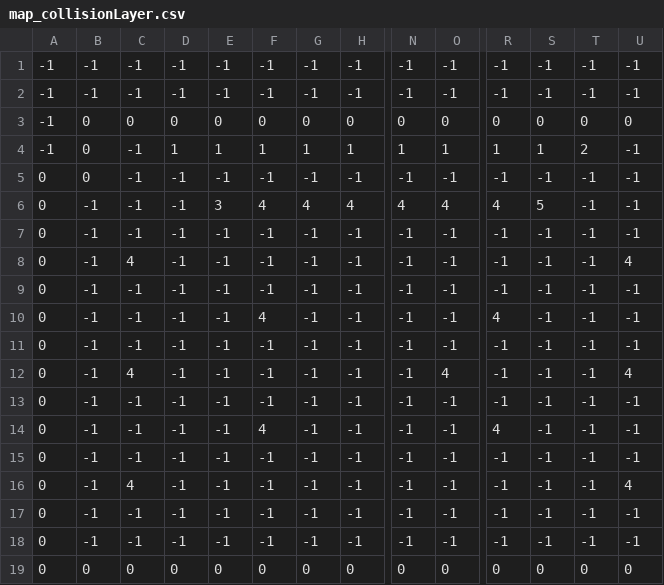
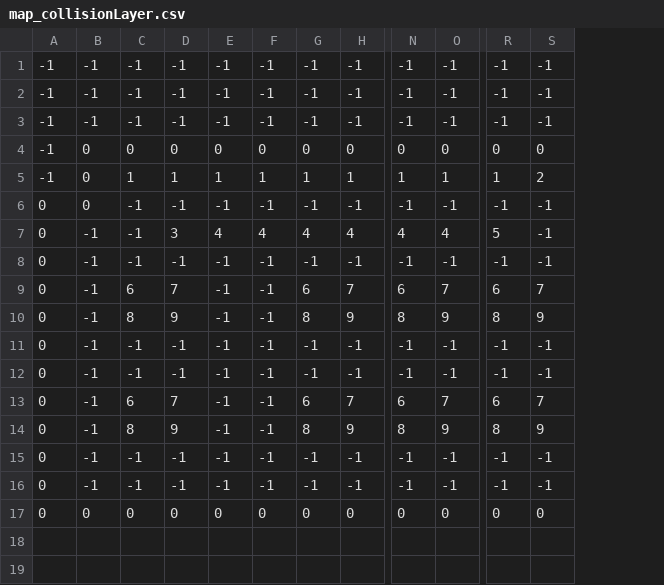
Before and after one commit to Sopheruss/TavernTrouble, a CSV file: SoftwareProjekt2024/Data/map_collisionLayer.csv, drawn as a sheet; only a part is shown, gaps mark what is left out; removed rows and columns are numbered as before the commit, all else as after; rows hold the shown columns only; the diff names each change by its address in the sheet, - before the commit and + after, or states it on an @@ line.

```diff
--- a/SoftwareProjekt2024/Data/map_collisionLayer.csv
+++ b/SoftwareProjekt2024/Data/map_collisionLayer.csv
-column T, rows 1-9: -1 | -1 | 0 | 2 | -1 | -1 | -1 | -1 | -1; row 11: -1; row 13: -1; row 15: -1; rows 17-19: -1 | -1 | 0
-column U, rows 1-9: -1 | -1 | 0 | -1 | -1 | -1 | -1 | 4 | -1; row 11: -1; row 13: -1; row 15: -1; rows 17-19: -1 | -1 | 0
+row 1: -1 | -1 | -1 | -1 | -1 | -1 | -1 | -1 | -1 | -1 | -1 | -1
-C5: -1
+C5: 1
-S5: 1
+S5: 2
-D7: -1
+D7: 3
-E7: 3
+E7: 4
-R7: 4
+R7: 5
-S7: 5
+S7: -1
-C9: 4
+C9: 6
-D9: -1
+D9: 7
-G9: -1
+G9: 6
-H9: -1
+H9: 7
-N9: -1
+N9: 6
-O9: -1
+O9: 7
-R9: -1
+R9: 6
-S9: -1
+S9: 7
+row 10: 0 | -1 | 8 | 9 | -1 | -1 | 8 | 9 | 8 | 9 | 8 | 9
-row 10: 0 | -1 | -1 | -1 | -1 | 4 | -1 | -1 | -1 | -1 | 4 | -1 | -1 | -1
-row 12: 0 | -1 | 4 | -1 | -1 | -1 | -1 | -1 | -1 | 4 | -1 | -1 | -1 | 4
-C13: -1
+C13: 6
-D13: -1
+D13: 7
-G13: -1
+G13: 6
-H13: -1
+H13: 7
-N13: -1
+N13: 6
-O13: -1
+O13: 7
-R13: -1
+R13: 6
-S13: -1
+S13: 7
-row 14: 0 | -1 | -1 | -1 | -1 | 4 | -1 | -1 | -1 | -1 | 4 | -1 | -1 | -1
-C14: -1
+C14: 8
-D14: -1
+D14: 9
-G14: -1
+G14: 8
-H14: -1
+H14: 9
-N14: -1
+N14: 8
-O14: -1
+O14: 9
-R14: -1
+R14: 8
-S14: -1
+S14: 9
-row 16: 0 | -1 | 4 | -1 | -1 | -1 | -1 | -1 | -1 | -1 | -1 | -1 | -1 | 4
```
Also changed, not shown: SoftwareProjekt2024/Data/map_groundLayer.csv, SoftwareProjekt2024/Data/map_interactionLayer.csv, 8 other files.
